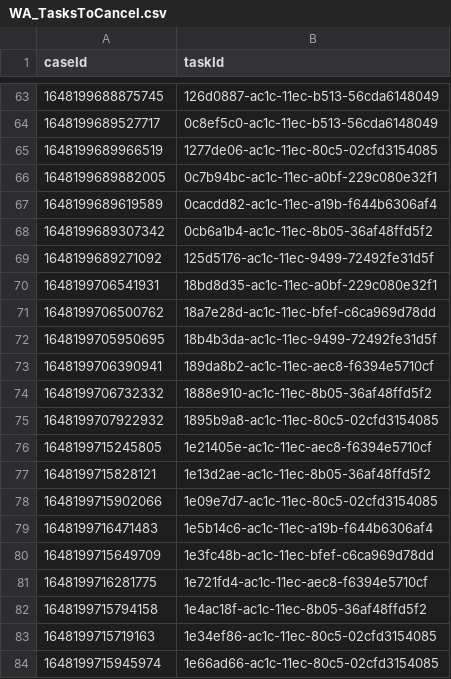
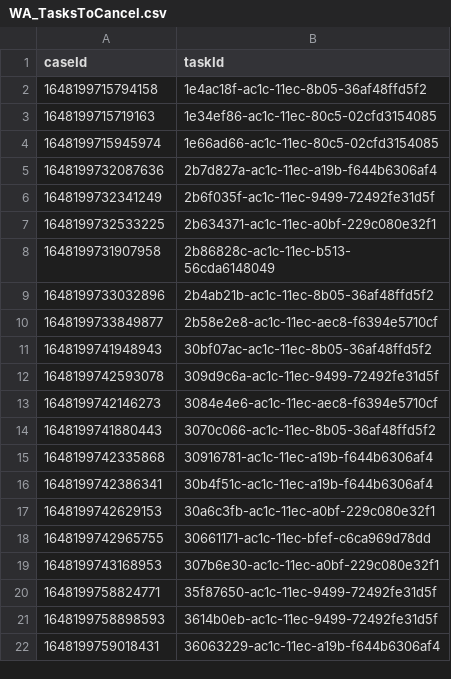
Before and after one commit to hmcts/wa-performance, a CSV file: src/gatling/resources/WA_TasksToCancel.csv, drawn as a sheet; only a part is shown, gaps mark what is left out; the shorter side is filled out with more unchanged rows; the diff covers the shown part only; the diff names each change by its address in the sheet, - before the commit and + after, or states it on an @@ line.

Commit message:
data update

```diff
--- a/src/gatling/resources/WA_TasksToCancel.csv
+++ b/src/gatling/resources/WA_TasksToCancel.csv
-row 63: 1648199688875745 | 126d0887-ac1c-11ec-b513-56cda6148049
-row 64: 1648199689527717 | 0c8ef5c0-ac1c-11ec-b513-56cda6148049
-row 65: 1648199689966519 | 1277de06-ac1c-11ec-80c5-02cfd3154085
-row 66: 1648199689882005 | 0c7b94bc-ac1c-11ec-a0bf-229c080e32f1
-row 67: 1648199689619589 | 0cacdd82-ac1c-11ec-a19b-f644b6306af4
-row 68: 1648199689307342 | 0cb6a1b4-ac1c-11ec-8b05-36af48ffd5f2
-row 69: 1648199689271092 | 125d5176-ac1c-11ec-9499-72492fe31d5f
-row 70: 1648199706541931 | 18bd8d35-ac1c-11ec-a0bf-229c080e32f1
-row 71: 1648199706500762 | 18a7e28d-ac1c-11ec-bfef-c6ca969d78dd
-row 72: 1648199705950695 | 18b4b3da-ac1c-11ec-9499-72492fe31d5f
-row 73: 1648199706390941 | 189da8b2-ac1c-11ec-aec8-f6394e5710cf
-row 74: 1648199706732332 | 1888e910-ac1c-11ec-8b05-36af48ffd5f2
-row 75: 1648199707922932 | 1895b9a8-ac1c-11ec-80c5-02cfd3154085
-row 76: 1648199715245805 | 1e21405e-ac1c-11ec-aec8-f6394e5710cf
-row 77: 1648199715828121 | 1e13d2ae-ac1c-11ec-8b05-36af48ffd5f2
-row 78: 1648199715902066 | 1e09e7d7-ac1c-11ec-80c5-02cfd3154085
-row 79: 1648199716471483 | 1e5b14c6-ac1c-11ec-a19b-f644b6306af4
-row 80: 1648199715649709 | 1e3fc48b-ac1c-11ec-bfef-c6ca969d78dd
-row 81: 1648199716281775 | 1e721fd4-ac1c-11ec-aec8-f6394e5710cf
```
Also changed, not shown: 61 removed rows elsewhere in this file, 1 other file.
